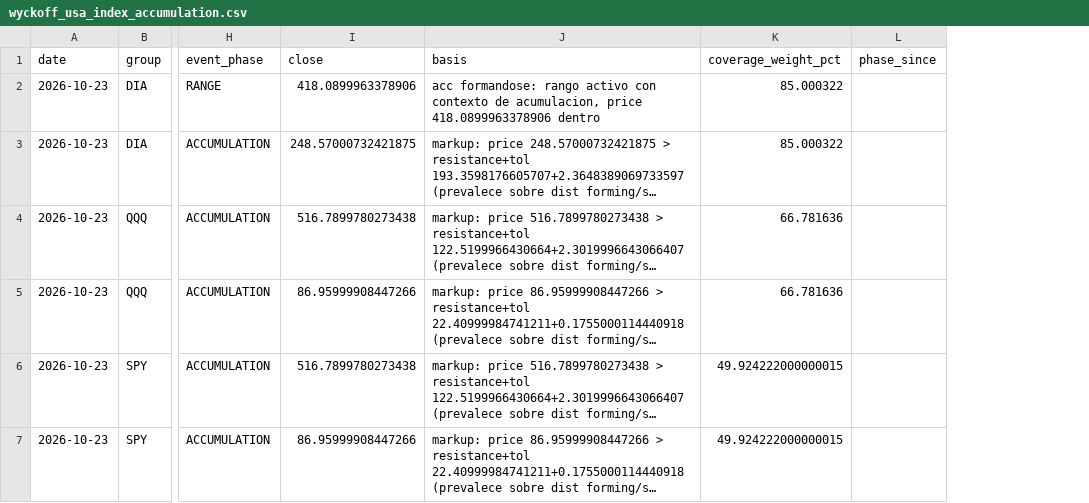
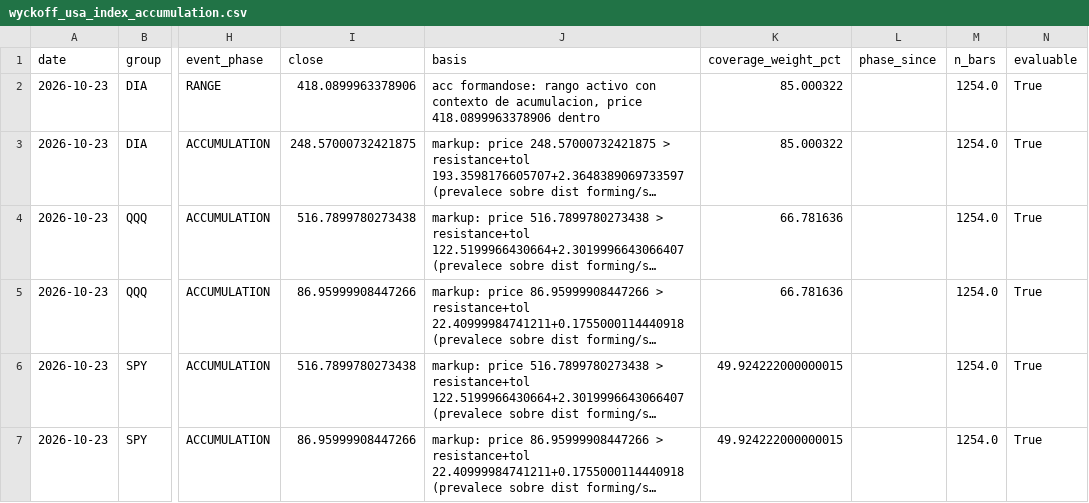
Before and after one commit to bledabladis-png/radar-cazador-silencioso, a CSV file: outputs/history/wyckoff_usa_index_accumulation.csv, drawn as a sheet; only a part is shown, gaps mark what is left out; long unchanged cells end in …; the diff names each change by its address in the sheet, - before the commit and + after, or states it on an @@ line.

```diff
--- a/outputs/history/wyckoff_usa_index_accumulation.csv
+++ b/outputs/history/wyckoff_usa_index_accumulation.csv
+column M (n_bars), rows 2-7: all 1254.0
+column N (evaluable), rows 2-7: all True
```
Also changed, not shown: outputs/history/sector_wyckoff_distribution.csv, outputs/history/wyckoff_eu_index_distribution.csv, 5 other files.
